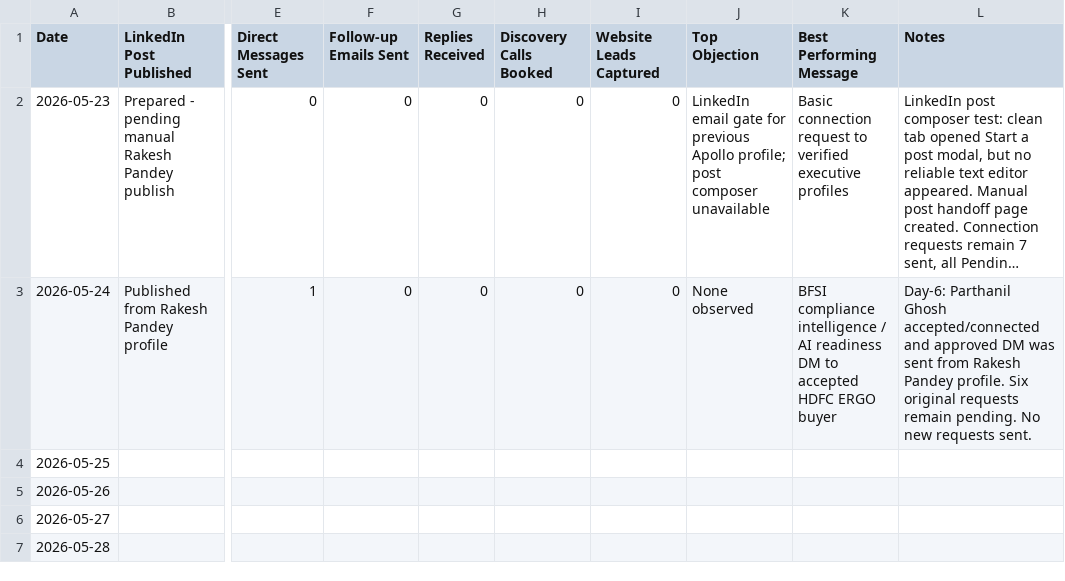
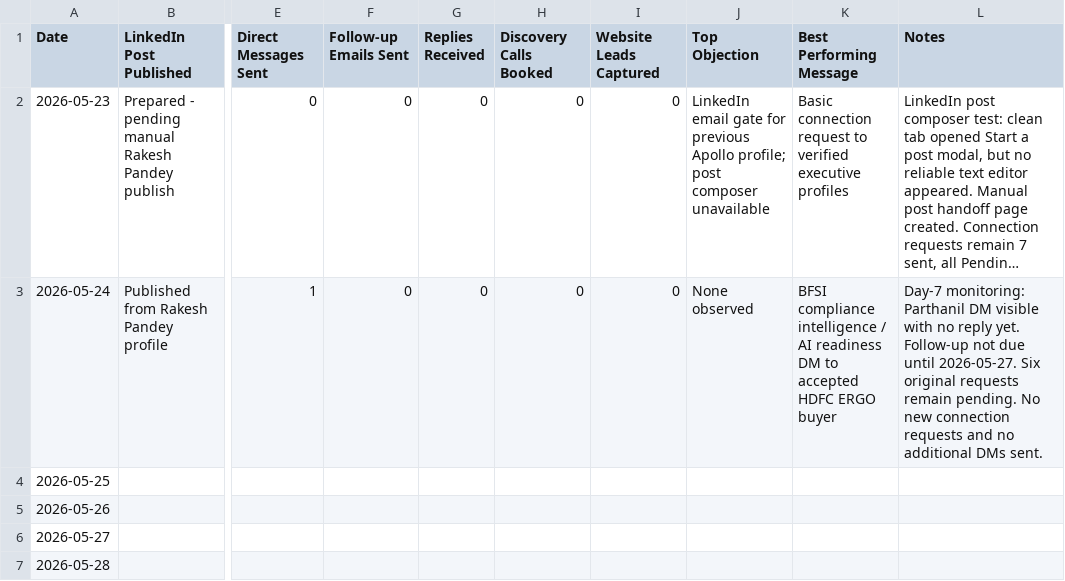
Before and after one commit to digiscience-techsol/website, a CSV file: assets/templates/digiscience-week-01-sales-metrics.csv, drawn as a sheet; only a part is shown, gaps mark what is left out; long unchanged cells end in …; the diff names each change by its address in the sheet, - before the commit and + after, or states it on an @@ line.

```diff
--- a/assets/templates/digiscience-week-01-sales-metrics.csv
+++ b/assets/templates/digiscience-week-01-sales-metrics.csv
-L3 (Notes): Day-6: Parthanil Ghosh accepted/connected and approved DM was sent from Rakesh Pandey profile. Six original requests remain pending. No new requests sent.
+L3 (Notes): Day-7 monitoring: Parthanil DM visible with no reply yet. Follow-up not due until 2026-05-27. Six original requests remain pending. No new connection requests and no additional DMs sent.
```
Also changed, not shown: assets/templates/digiscience-first-50-prospect-list.csv, 9 other files.
